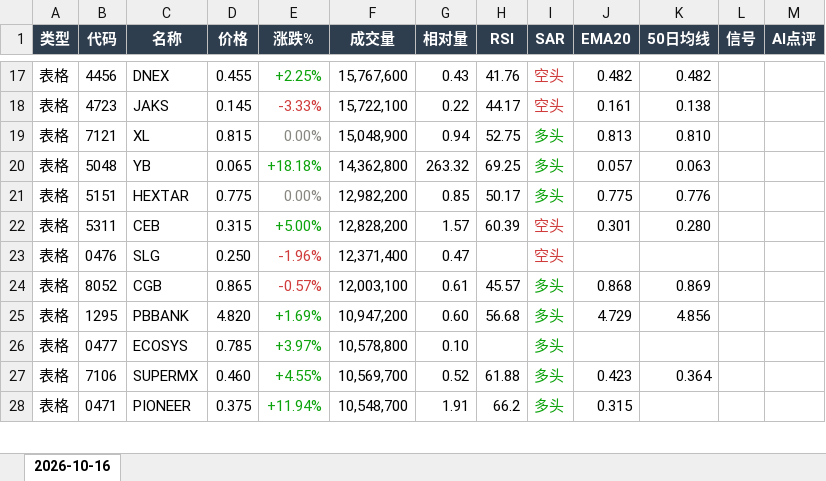
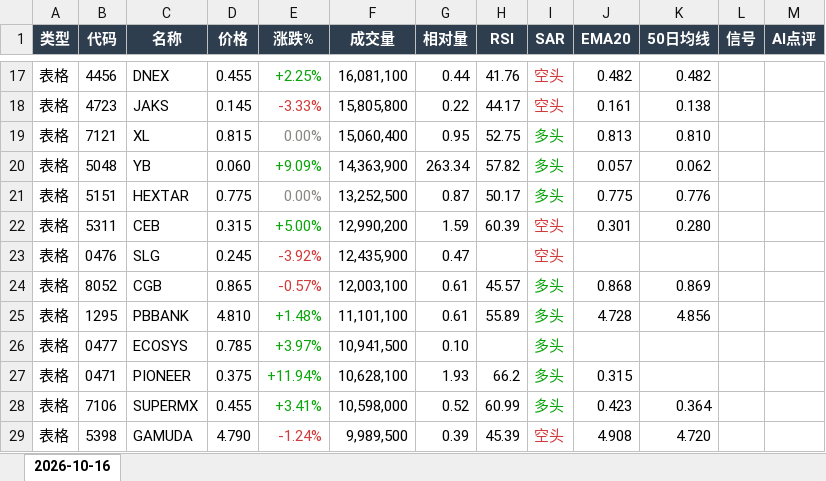
Before and after one commit to CJA231/Bursa-bot, an Excel workbook: docs/downloads/2026-10-16/bursa-report-2026-10-16.xlsx, sheet 2026-10-16, drawn as a sheet; only a part is shown, gaps mark what is left out; values as stored, in another font and other column widths than the file's, no borders; removed rows and columns are numbered as before the commit, all else as after; the diff covers the shown part only; the diff names each change by its address in the sheet, - before the commit and + after, or states it on an @@ line.

```diff
--- a/docs/downloads/2026-10-16/bursa-report-2026-10-16.xlsx (sheet 2026-10-16)
+++ b/docs/downloads/2026-10-16/bursa-report-2026-10-16.xlsx (sheet 2026-10-16)
-F17 (成交量): 15,767,600
+F17 (成交量): 16,081,100
-G17 (相对量): 0.43
+G17 (相对量): 0.44
-F18 (成交量): 15,722,100
+F18 (成交量): 15,805,800
-F19 (成交量): 15,048,900
+F19 (成交量): 15,060,400
-G19 (相对量): 0.94
+G19 (相对量): 0.95
-D20 (价格): 0.065
+D20 (价格): 0.060
-E20 (涨跌%): +18.18%
+E20 (涨跌%): +9.09%
-F20 (成交量): 14,362,800
+F20 (成交量): 14,363,900
-G20 (相对量): 263.32
+G20 (相对量): 263.34
-H20 (RSI): 69.25
+H20 (RSI): 57.82
-K20 (50日均线): 0.063
+K20 (50日均线): 0.062
-F21 (成交量): 12,982,200
+F21 (成交量): 13,252,500
-G21 (相对量): 0.85
+G21 (相对量): 0.87
-F22 (成交量): 12,828,200
+F22 (成交量): 12,990,200
-G22 (相对量): 1.57
+G22 (相对量): 1.59
-D23 (价格): 0.250
+D23 (价格): 0.245
-E23 (涨跌%): -1.96%
+E23 (涨跌%): -3.92%
-F23 (成交量): 12,371,400
+F23 (成交量): 12,435,900
-D25 (价格): 4.820
+D25 (价格): 4.810
-E25 (涨跌%): +1.69%
+E25 (涨跌%): +1.48%
-F25 (成交量): 10,947,200
+F25 (成交量): 11,101,100
-G25 (相对量): 0.60
+G25 (相对量): 0.61
-H25 (RSI): 56.68
+H25 (RSI): 55.89
-J25 (EMA20): 4.729
+J25 (EMA20): 4.728
-F26 (成交量): 10,578,800
+F26 (成交量): 10,941,500
-row 27: 表格 | 7106 | SUPERMX | 0.460 | +4.55% | 10,569,700 | 0.52 | 61.88 | 多头 | 0.423 | 0.364
-F27 (成交量): 10,548,700
+F27 (成交量): 10,628,100
-G27 (相对量): 1.91
+G27 (相对量): 1.93
+row 28: 表格 | 7106 | SUPERMX | 0.455 | +3.41% | 10,598,000 | 0.52 | 60.99 | 多头 | 0.423 | 0.364
+row 29: 表格 | 5398 | GAMUDA | 4.790 | -1.24% | 9,989,500 | 0.39 | 45.39 | 空头 | 4.908 | 4.720
```
Also changed, not shown: 55 added rows, 52 removed rows, 296 edited cells and cell formats elsewhere in this sheet, docs/downloads/bursa-report-last7.xlsx, 11 other files.
